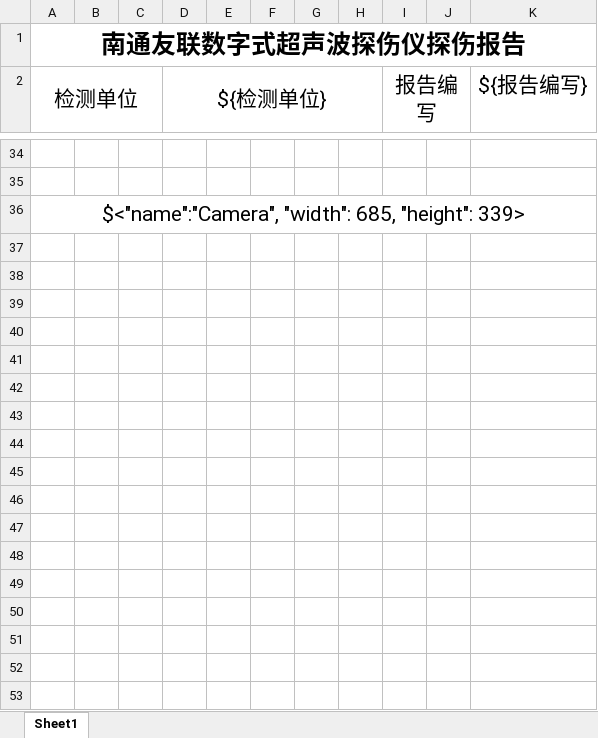
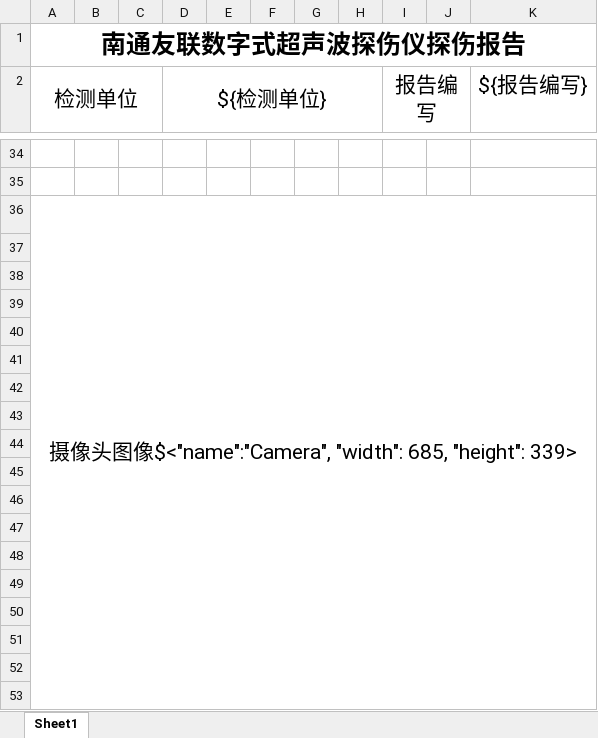
Before and after one commit to mengyou1024/UnionOffline, an Excel workbook: excel_templates/AScan/T_报表生成_CameraImageSpecial.xlsx, sheet Sheet1, drawn as a sheet; only a part is shown, gaps mark what is left out; values as stored, in another font and other column widths than the file's, no borders; the diff covers the shown part only; the diff names each change by its address in the sheet, - before the commit and + after, or states it on an @@ line.

```diff
--- a/excel_templates/AScan/T_报表生成_CameraImageSpecial.xlsx (sheet Sheet1)
+++ b/excel_templates/AScan/T_报表生成_CameraImageSpecial.xlsx (sheet Sheet1)
-A36 (检测单位): $<"name":"Camera", "width":…
+A36 (检测单位): 摄像头图像$<"name":"Camera", "width":…
+row 37: (empty)
+row 38: (empty)
+row 39: (empty)
+row 40: (empty)
+row 41: (empty)
+row 42: (empty)
+row 43: (empty)
+row 44: (empty)
+row 45: (empty)
+row 46: (empty)
+row 47: (empty)
+row 48: (empty)
+row 49: (empty)
+row 50: (empty)
+row 51: (empty)
+row 52: (empty)
+row 53: (empty)
```
Also changed, not shown: 12 added rows and 1 edited cell elsewhere in this sheet, 3 other files.
